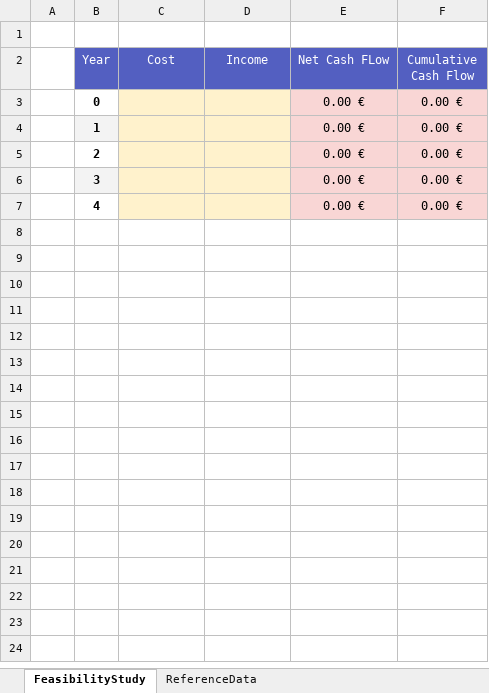
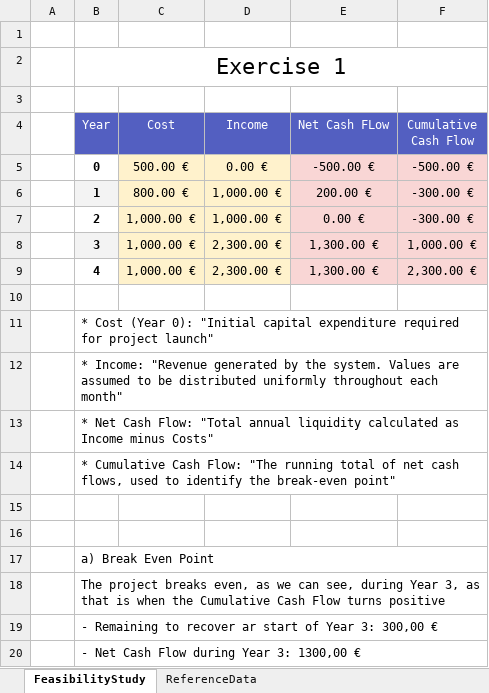
Before and after one commit to RSSChenChu/ProjectManagement, an Excel workbook: Assigment1.xlsx, sheet FeasibilityStudy, drawn as a sheet; only a part is shown; values as stored, in another font and other column widths than the file's, no borders; addresses are those after the commit; the diff covers the shown part only; the diff names each change by its address in the sheet, - before the commit and + after, or states it on an @@ line.

Commit message:
Assigment1 part 1 exercise 1

```diff
--- a/Assigment1.xlsx (sheet FeasibilityStudy)
+++ b/Assigment1.xlsx (sheet FeasibilityStudy)
+row 2:  | Exercise 1
+row 3: (empty)
-C5 (Cost): (empty)
+C5 (Cost): 500.00 €
-D5 (Income): (empty)
+D5 (Income): 0.00 €
-E5 (Net Cash FLow): 0.00 €
+E5 (Net Cash FLow): -500.00 €
-F5 (Cumulative Cash Flow): 0.00 €
+F5 (Cumulative Cash Flow): -500.00 €
-C6 (Cost): (empty)
+C6 (Cost): 800.00 €
-D6:D7 (Income): (empty)
+D6:D7 (Income): 1,000.00 €
-E6 (Net Cash FLow): 0.00 €
+E6 (Net Cash FLow): 200.00 €
-F6:F7 (Cumulative Cash Flow): 0.00 €
+F6:F7 (Cumulative Cash Flow): -300.00 €
-C7:C9 (Cost): (empty)
+C7:C9 (Cost): 1,000.00 €
-D8:D9 (Income): (empty)
+D8:D9 (Income): 2,300.00 €
-E8:E9 (Net Cash FLow): 0.00 €
+E8:E9 (Net Cash FLow): 1,300.00 €
-F8 (Cumulative Cash Flow): 0.00 €
+F8 (Cumulative Cash Flow): 1,000.00 €
-F9 (Cumulative Cash Flow): 0.00 €
+F9 (Cumulative Cash Flow): 2,300.00 €
+row 10: (empty)
+row 11:  | * Cost (Year 0): "Initial capital expenditure required for project launch"
+row 12:  | * Income: "Revenue generated by the system. Values are assumed to be distributed uniformly throughout each month"
+row 13:  | * Net Cash Flow: "Total annual liquidity calculated as Income minus Costs"
+row 14:  | * Cumulative Cash Flow: "The running total of net cash flows, used to identify the break-even point"
+row 15: (empty)
+row 16: (empty)
+row 17:  | a) Break Even Point
+row 18:  | The project breaks even, as we can see, during Year 3, as that is when the Cumulative Cash Flow turns positive
+row 19:  | - Remaining to recover ar start of Year 3: 300,00 €
+row 20:  | - Net Cash Flow during Year 3: 1300,00 €
```
Also changed, not shown: 33 added rows elsewhere in this sheet, formulas that keep their value, 1 other file.
